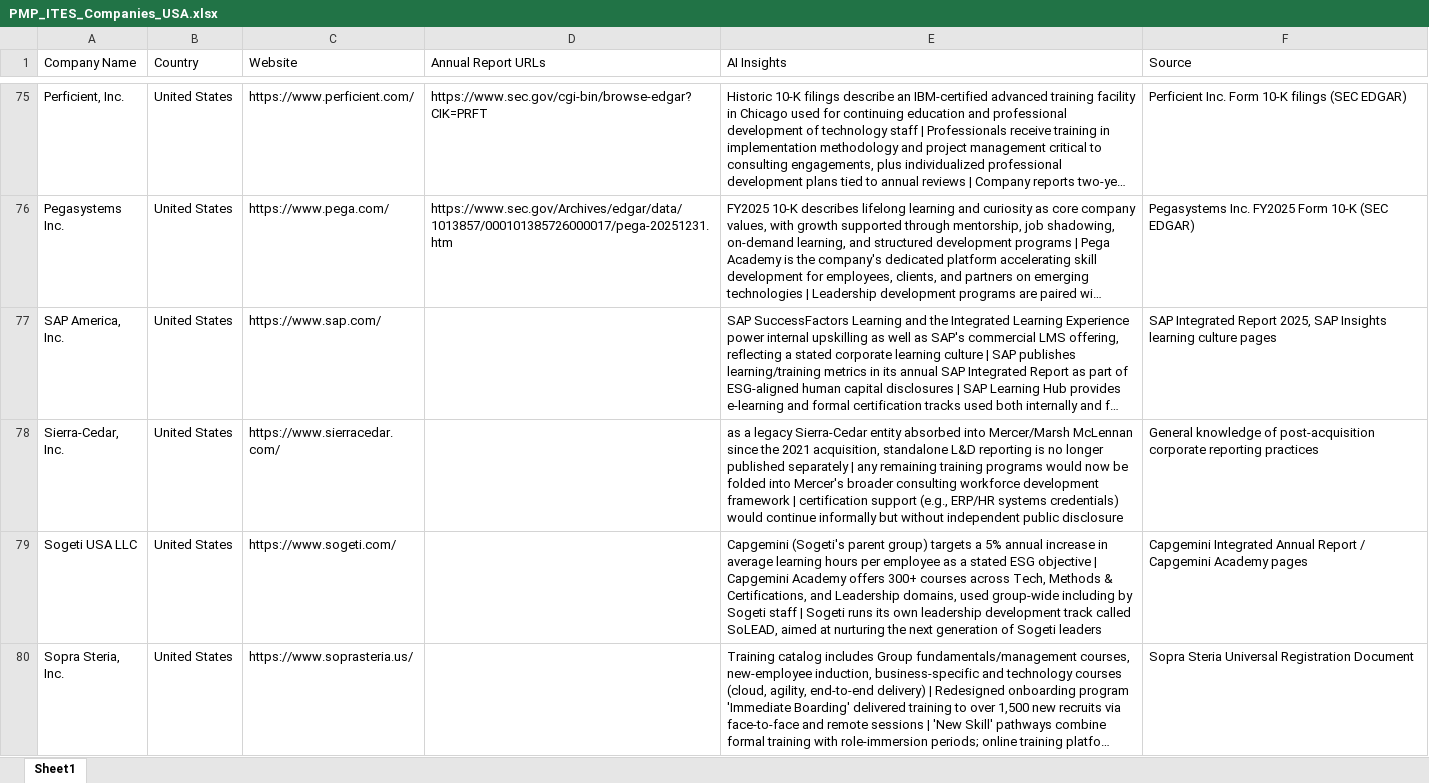
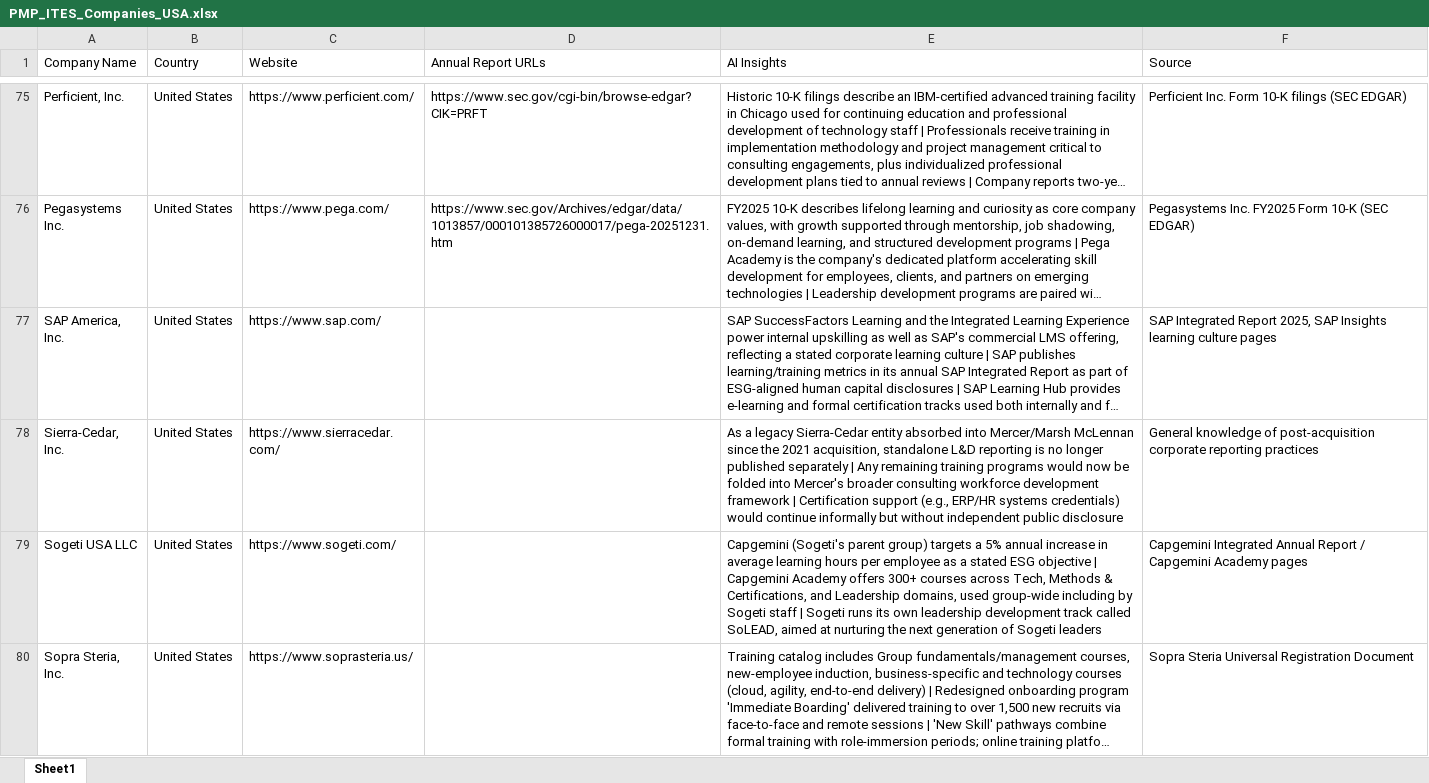
Before and after one commit to edstellarmarketing/Invensis-Learning-Master-Database, an Excel workbook: research/PMP_ITES_Companies_USA.xlsx, sheet Sheet1, drawn as a sheet; only a part is shown, gaps mark what is left out; long unchanged cells end in …; values as stored, in another font and other column widths than the file's, no borders; the diff covers the shown part only; the diff names each change by its address in the sheet, - before the commit and + after, or states it on an @@ line.

```diff
--- a/research/PMP_ITES_Companies_USA.xlsx (sheet Sheet1)
+++ b/research/PMP_ITES_Companies_USA.xlsx (sheet Sheet1)
-E78 (AI Insights): as a legacy Sierra-Cedar entity absorbed into Mercer/Marsh McLennan since the 2021 acquisition, standalone L&D reporting is no longer published separately | any remaining training programs would now be folded into Mercer's broader consulting workforce development framework | certification support (e.g.,…
+E78 (AI Insights): As a legacy Sierra-Cedar entity absorbed into Mercer/Marsh McLennan since the 2021 acquisition, standalone L&D reporting is no longer published separately | Any remaining training programs would now be folded into Mercer's broader consulting workforce development framework | Certification support (e.g.,…
```
Also changed, not shown: 8 edited cells elsewhere in this sheet, research/PMP_Construction_Companies_USA.xlsx, research/PMP_IT_Companies_USA.xlsx, 2 other files.
